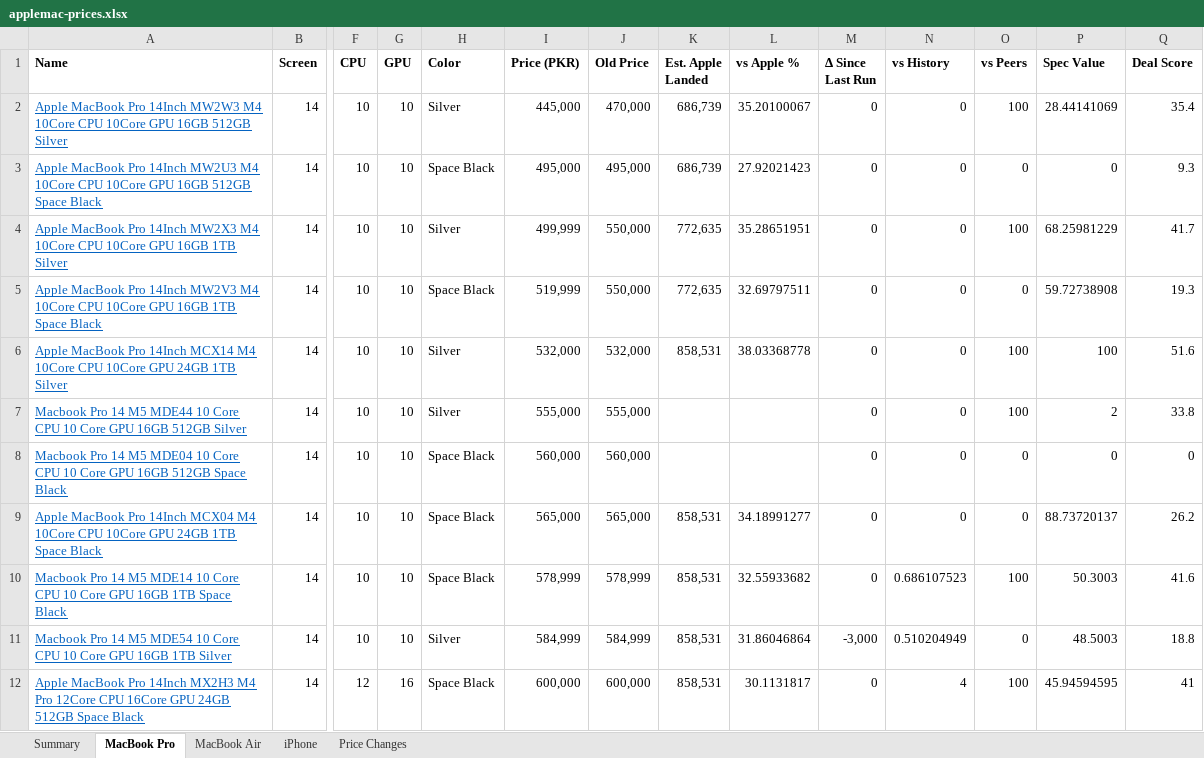
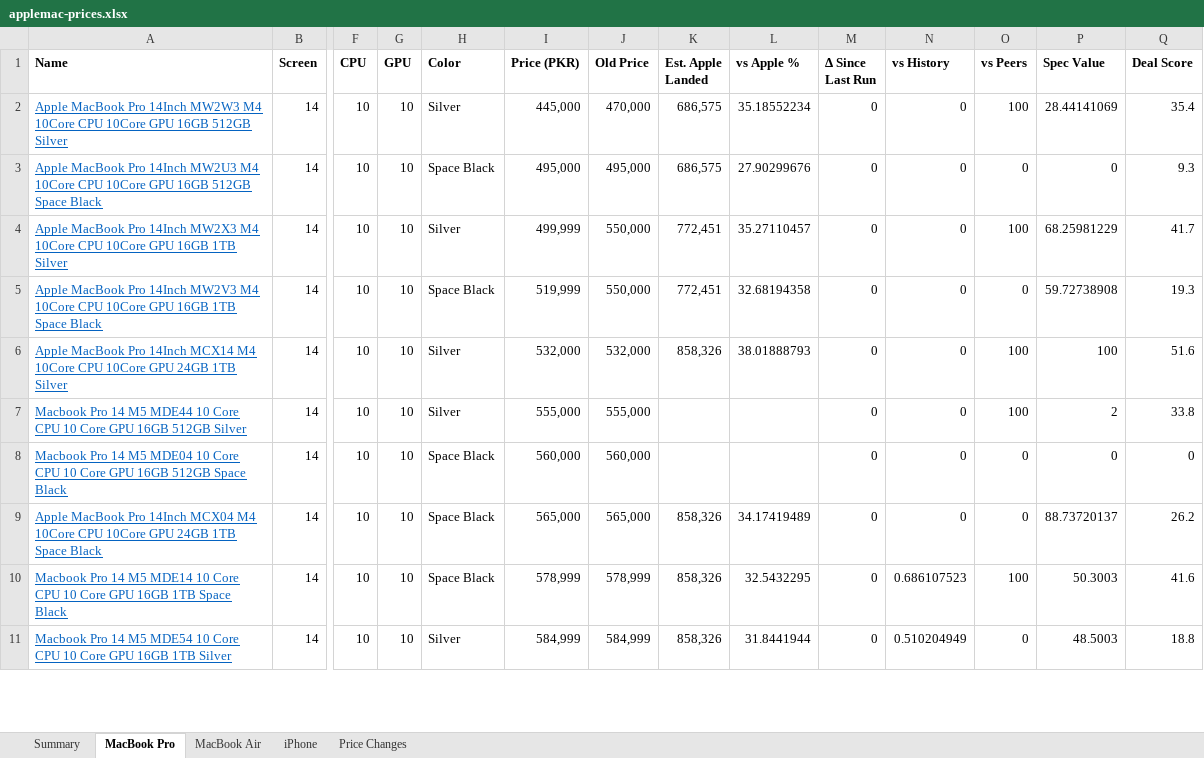
Before and after one commit to MrErrorSan/applemac-pk-tracker, an Excel workbook: web/downloads/applemac-prices.xlsx, sheet MacBook Pro, drawn as a sheet; only a part is shown, gaps mark what is left out; values as stored, in another font and other column widths than the file's, no borders; conditional formats not drawn; removed rows and columns are numbered as before the commit, all else as after; rows hold the shown columns only; the diff covers the shown part only; the diff names each change by its address in the sheet, - before the commit and + after, or states it on an @@ line.

```diff
--- a/web/downloads/applemac-prices.xlsx (sheet MacBook Pro)
+++ b/web/downloads/applemac-prices.xlsx (sheet MacBook Pro)
-K2:K3 (Est. Apple Landed): 686,739
+K2:K3 (Est. Apple Landed): 686,575
-L2 (vs Apple %): 35.20100067
+L2 (vs Apple %): 35.18552234
-L3 (vs Apple %): 27.92021423
+L3 (vs Apple %): 27.90299676
-K4:K5 (Est. Apple Landed): 772,635
+K4:K5 (Est. Apple Landed): 772,451
-L4 (vs Apple %): 35.28651951
+L4 (vs Apple %): 35.27110457
-L5 (vs Apple %): 32.69797511
+L5 (vs Apple %): 32.68194358
-K6 (Est. Apple Landed): 858,531
+K6 (Est. Apple Landed): 858,326
-L6 (vs Apple %): 38.03368778
+L6 (vs Apple %): 38.01888793
-K9:K11 (Est. Apple Landed): 858,531
+K9:K11 (Est. Apple Landed): 858,326
-L9 (vs Apple %): 34.18991277
+L9 (vs Apple %): 34.17419489
-L10 (vs Apple %): 32.55933682
+L10 (vs Apple %): 32.5432295
-L11 (vs Apple %): 31.86046864
+L11 (vs Apple %): 31.8441944
-M11 (Δ Since Last Run): -3,000
+M11 (Δ Since Last Run): 0
-row 12: Apple MacBook Pro 14Inch MX2H3 M4 Pro 12Core CPU 16Core GPU 24GB 512GB Space Black | 14 | 12 | 16 | Space Black | 600,000 | 600,000 | 858,531 | 30.1131817 | 0 | 4 | 100 | 45.94594595 | 41
```
Also changed, not shown: 1 added row and 176 edited cells elsewhere in this sheet, sheet MacBook Air, sheet Price Changes, sheet iPhone, sheet Summary, 7 other files.
